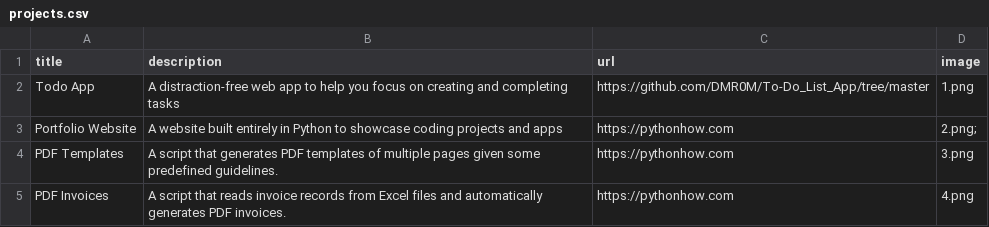
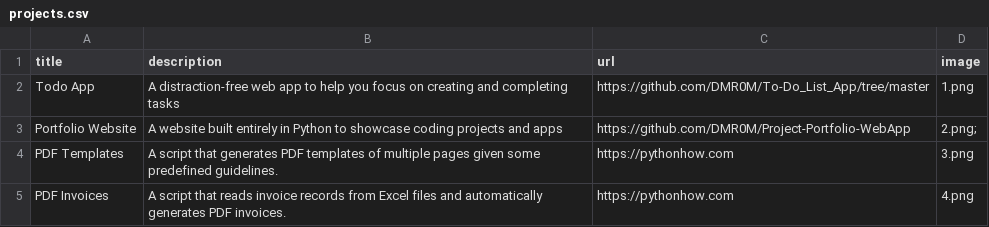
Before and after one commit to DMR0M/Project-Portfolio-WebApp, a CSV file: projects/projects.csv, drawn as a sheet; only a part is shown.

Commit message:
updated project showcase link

```diff
--- a/projects/projects.csv
+++ b/projects/projects.csv
@@ -2,3 +2,3 @@ title,description,url,image
 Todo App,A distraction-free web app to help you focus on creating and completing tasks,https://github.com/DMR0M/To-Do_List_App/tree/master,1.png
-Portfolio Website,A website built entirely in Python to showcase coding projects and apps ,https://pythonhow.com,2.png;
+Portfolio Website,A website built entirely in Python to showcase coding projects and apps ,https://github.com/DMR0M/Project-Portfolio-WebApp,2.png;
 PDF Templates,A script that generates PDF templates of multiple pages given some predefined guidelines.,https://pythonhow.com,3.png
```
